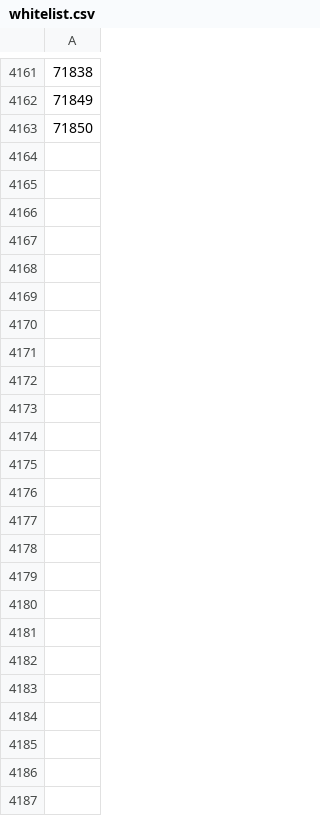
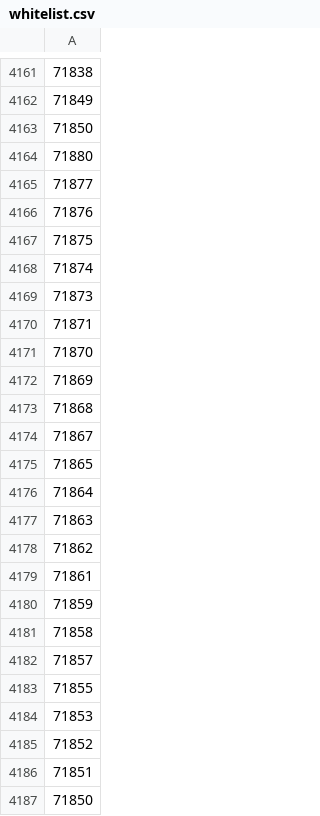
Before and after one commit to niko2612/Harvester-Bonanza, a CSV file: configurations/whitelist.csv, drawn as a sheet; only a part is shown, gaps mark what is left out; the diff names each change by its address in the sheet, - before the commit and + after, or states it on an @@ line.

Commit message:
Update whitelist.csv

```diff
--- a/configurations/whitelist.csv
+++ b/configurations/whitelist.csv
+row 4164: 71880
+row 4165: 71877
+row 4166: 71876
+row 4167: 71875
+row 4168: 71874
+row 4169: 71873
+row 4170: 71871
+row 4171: 71870
+row 4172: 71869
+row 4173: 71868
+row 4174: 71867
+row 4175: 71865
+row 4176: 71864
+row 4177: 71863
+row 4178: 71862
+row 4179: 71861
+row 4180: 71859
+row 4181: 71858
+row 4182: 71857
+row 4183: 71855
+row 4184: 71853
+row 4185: 71852
+row 4186: 71851
+row 4187: 71850
```
